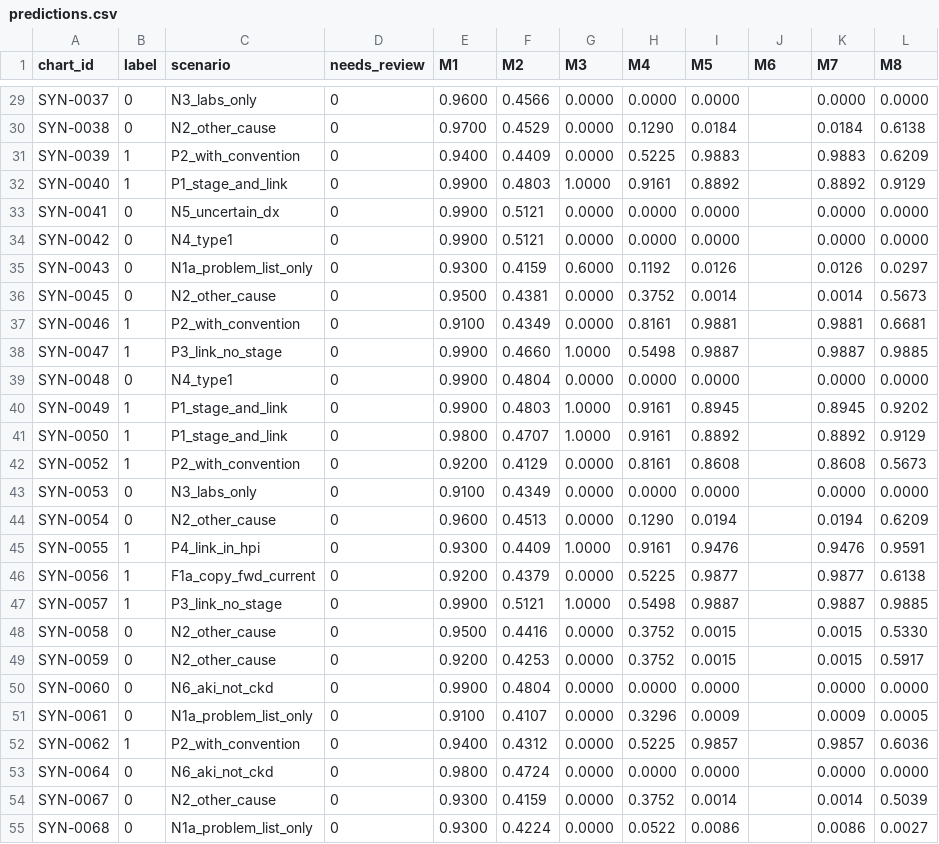
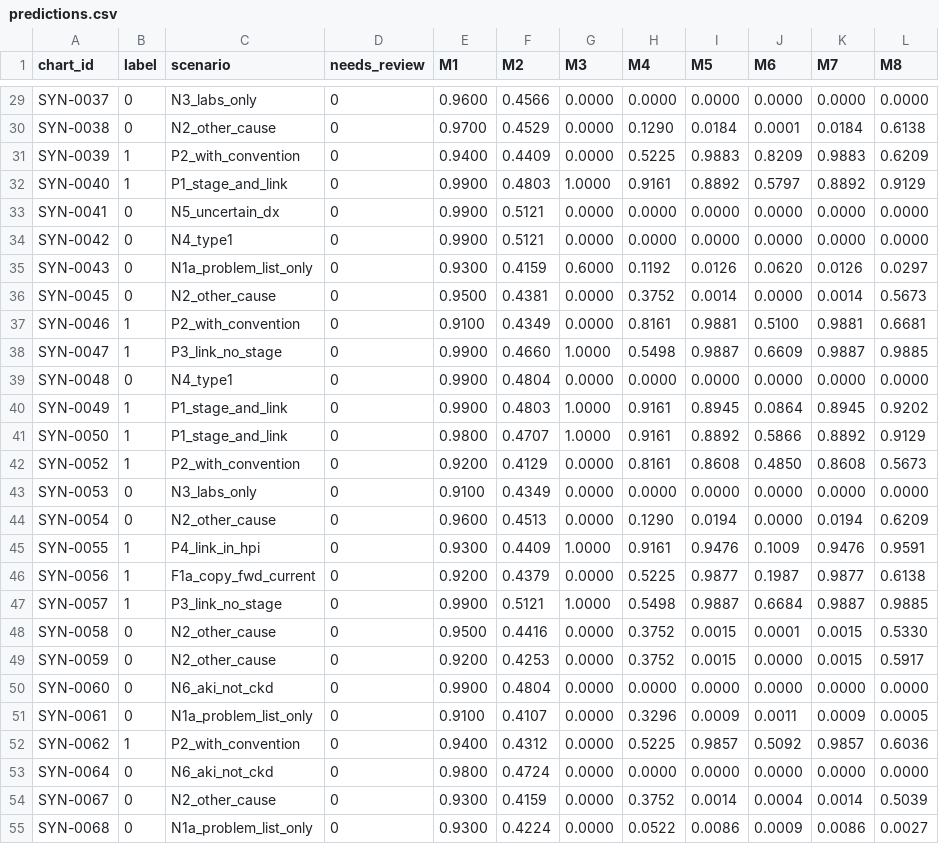
Before and after one commit to izeinoun/rubric_for_medical_coding, a CSV file: harness/runs/gpt/dev/predictions.csv, drawn as a sheet; only a part is shown, gaps mark what is left out; the diff covers the shown part only; the diff names each change by its address in the sheet, - before the commit and + after, or states it on an @@ line.

```diff
--- a/harness/runs/gpt/dev/predictions.csv
+++ b/harness/runs/gpt/dev/predictions.csv
-J29 (M6): (empty)
+J29 (M6): 0.0000
-J30 (M6): (empty)
+J30 (M6): 0.0001
-J31 (M6): (empty)
+J31 (M6): 0.8209
-J32 (M6): (empty)
+J32 (M6): 0.5797
-J33:J34 (M6): (empty)
+J33:J34 (M6): 0.0000
-J35 (M6): (empty)
+J35 (M6): 0.0620
-J36 (M6): (empty)
+J36 (M6): 0.0000
-J37 (M6): (empty)
+J37 (M6): 0.5100
-J38 (M6): (empty)
+J38 (M6): 0.6609
-J39 (M6): (empty)
+J39 (M6): 0.0000
-J40 (M6): (empty)
+J40 (M6): 0.0864
-J41 (M6): (empty)
+J41 (M6): 0.5866
-J42 (M6): (empty)
+J42 (M6): 0.4850
-J43:J44 (M6): (empty)
+J43:J44 (M6): 0.0000
-J45 (M6): (empty)
+J45 (M6): 0.1009
-J46 (M6): (empty)
+J46 (M6): 0.1987
-J47 (M6): (empty)
+J47 (M6): 0.6684
-J48 (M6): (empty)
+J48 (M6): 0.0001
-J49:J50 (M6): (empty)
+J49:J50 (M6): 0.0000
-J51 (M6): (empty)
+J51 (M6): 0.0011
-J52 (M6): (empty)
+J52 (M6): 0.5092
-J53 (M6): (empty)
+J53 (M6): 0.0000
-J54 (M6): (empty)
+J54 (M6): 0.0004
-J55 (M6): (empty)
+J55 (M6): 0.0009
```
Also changed, not shown: 113 edited cells elsewhere in this file, 8 other files.
